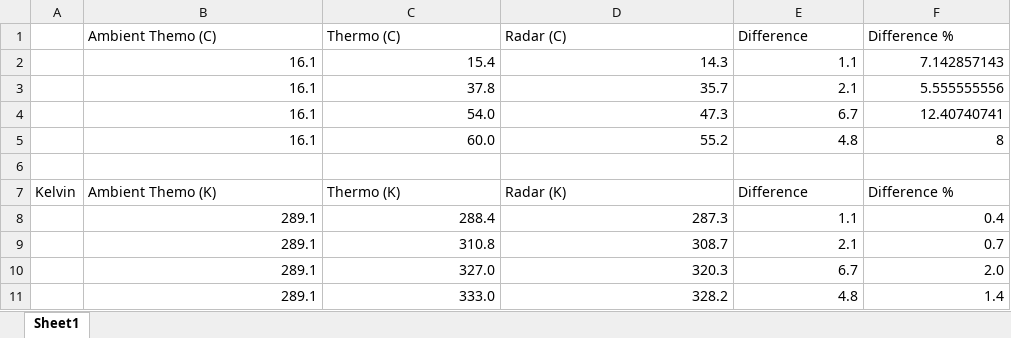
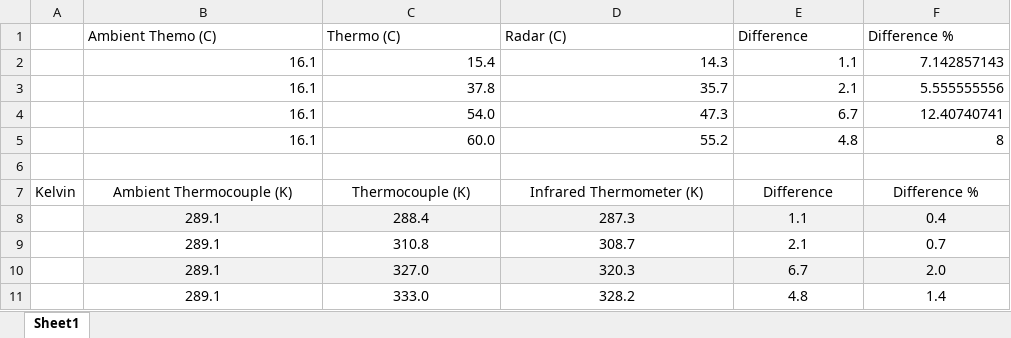
Before and after one commit to Hypothawits/7SegmentReader, an Excel workbook: Temperautre calibration.xlsx, sheet Sheet1, drawn as a sheet; values as stored, in another font and other column widths than the file's, no borders; charts and pictures not drawn; the diff names each change by its address in the sheet, - before the commit and + after, or states it on an @@ line.

```diff
--- a/Temperautre calibration.xlsx (sheet Sheet1)
+++ b/Temperautre calibration.xlsx (sheet Sheet1)
-B7 (Ambient Themo (C)): Ambient Themo (K)
+B7 (Ambient Themo (C)): Ambient Thermocouple (K)
-B7:F7 alignment: left
+B7:F7 alignment: center
-C7 (Thermo (C)): Thermo (K)
+C7 (Thermo (C)): Thermocouple (K)
-D7 (Radar (C)): Radar (K)
+D7 (Radar (C)): Infrared Thermometer (K)
-B8:F8 fill: none
+B8:F8 fill: #F2F2F2
-B8:F11 alignment: right
+B8:F11 alignment: center
-B10:F10 fill: none
+B10:F10 fill: #F2F2F2
```
Also changed, not shown: charts or pictures, 8 other files.
